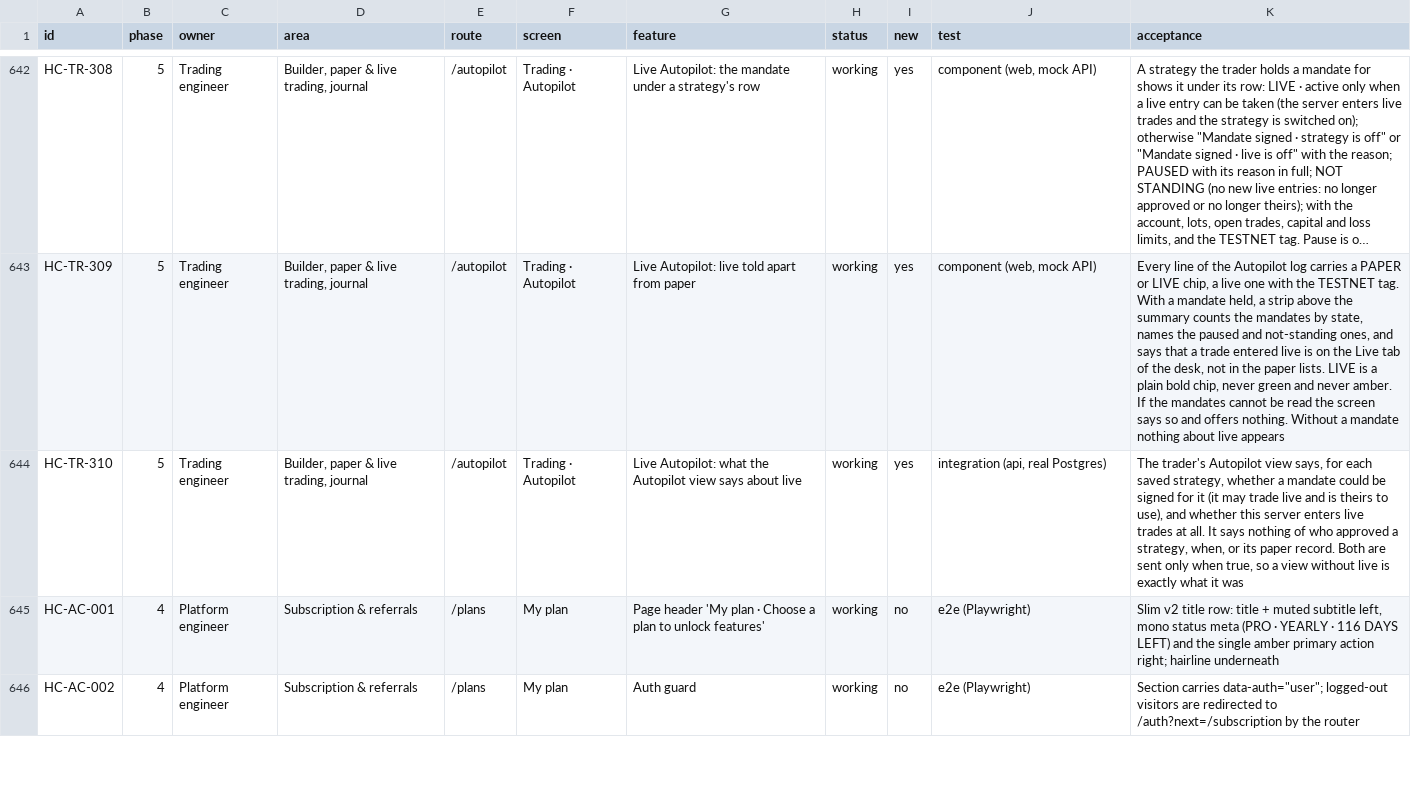
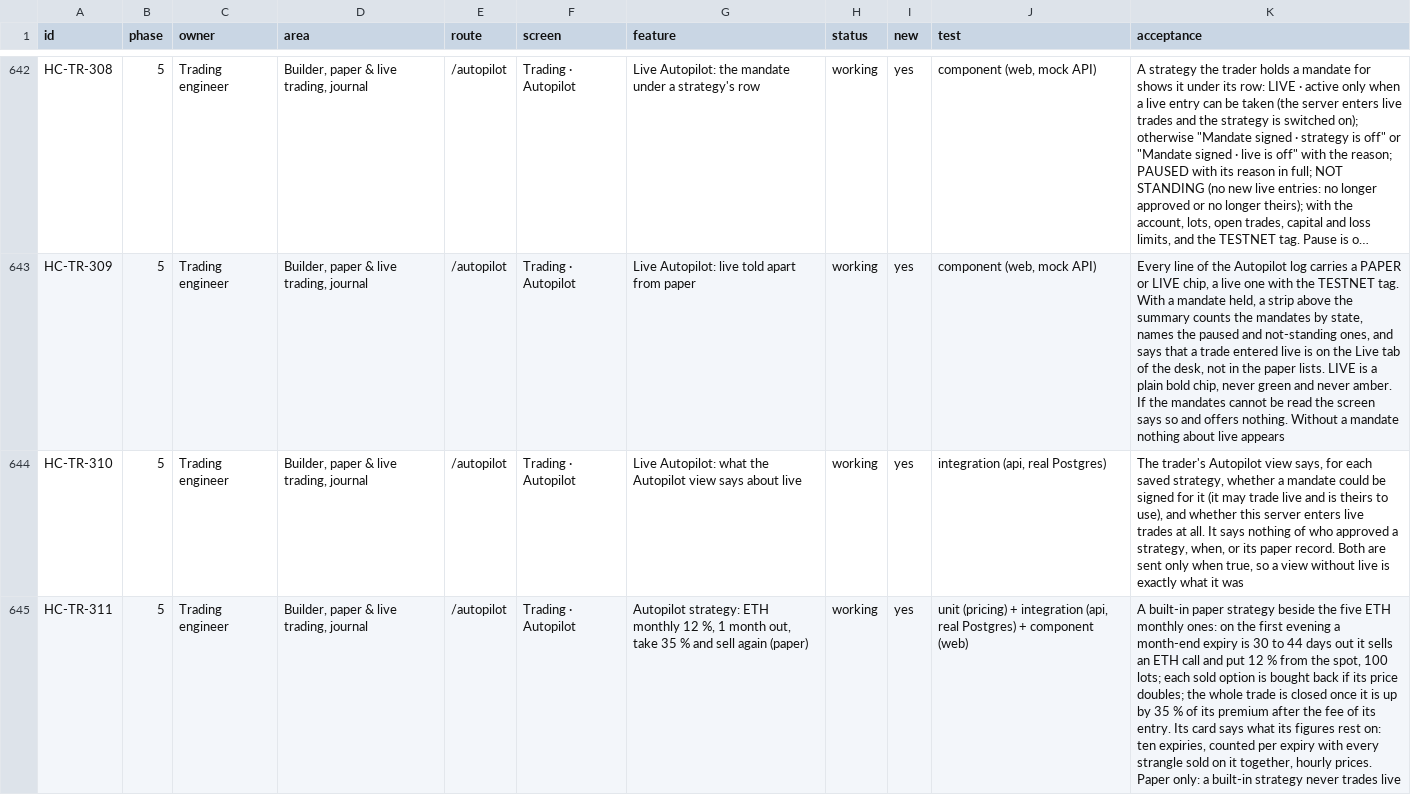
Before and after one commit to subashkone/hapiecoin, a CSV file: spec/traceability.csv, drawn as a sheet; only a part is shown, gaps mark what is left out; the shorter side is filled out with more unchanged rows; long unchanged cells end in …; the diff covers the shown part only; the diff names each change by its address in the sheet, - before the commit and + after, or states it on an @@ line.

```diff
--- a/spec/traceability.csv
+++ b/spec/traceability.csv
+row 645: HC-TR-311 | 5 | Trading engineer | Builder, paper & live trading, journal | /autopilot | Trading · Autopilot | Autopilot strategy: ETH monthly 12 %, 1 month out, take 35 % and sell again (paper) | working | yes | unit (pricing) + integration (api, real Postgres) + component (web) | A built-in paper strategy beside the five ETH monthly ones: on the first evening a month-end expiry is 30 to 44 days out it sells an ETH call and put 12 % from the spot, 100 lots; each sold option is bought back if its price doubles; the whole trade is closed once it is up by 35 % of its premium after the fee of its entry. Its card says what its figures rest on: ten expiries, counted per expiry with every strangle sold on it together, hourly prices. Paper only: a built-in strategy never trades live
```
Also changed, not shown: 1 added row elsewhere in this file, 18 other files.
